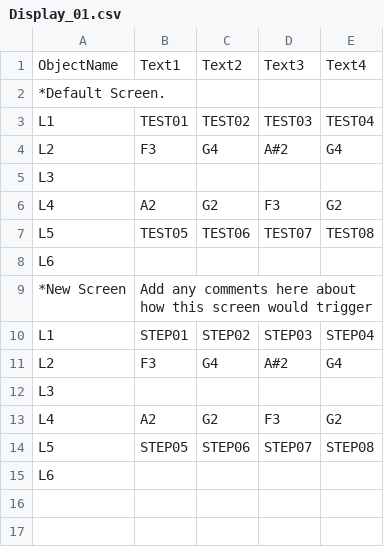
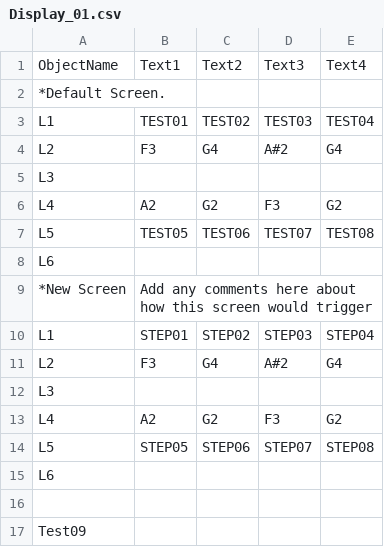
Before and after one commit to dwarfaparte/synth_hosted, a CSV file: Display_01.csv, drawn as a sheet; the diff names each change by its address in the sheet, - before the commit and + after, or states it on an @@ line.

Commit message:
Update Display_01.csv

```diff
--- a/Display_01.csv
+++ b/Display_01.csv
+row 16: (empty)
+row 17: Test09
```
